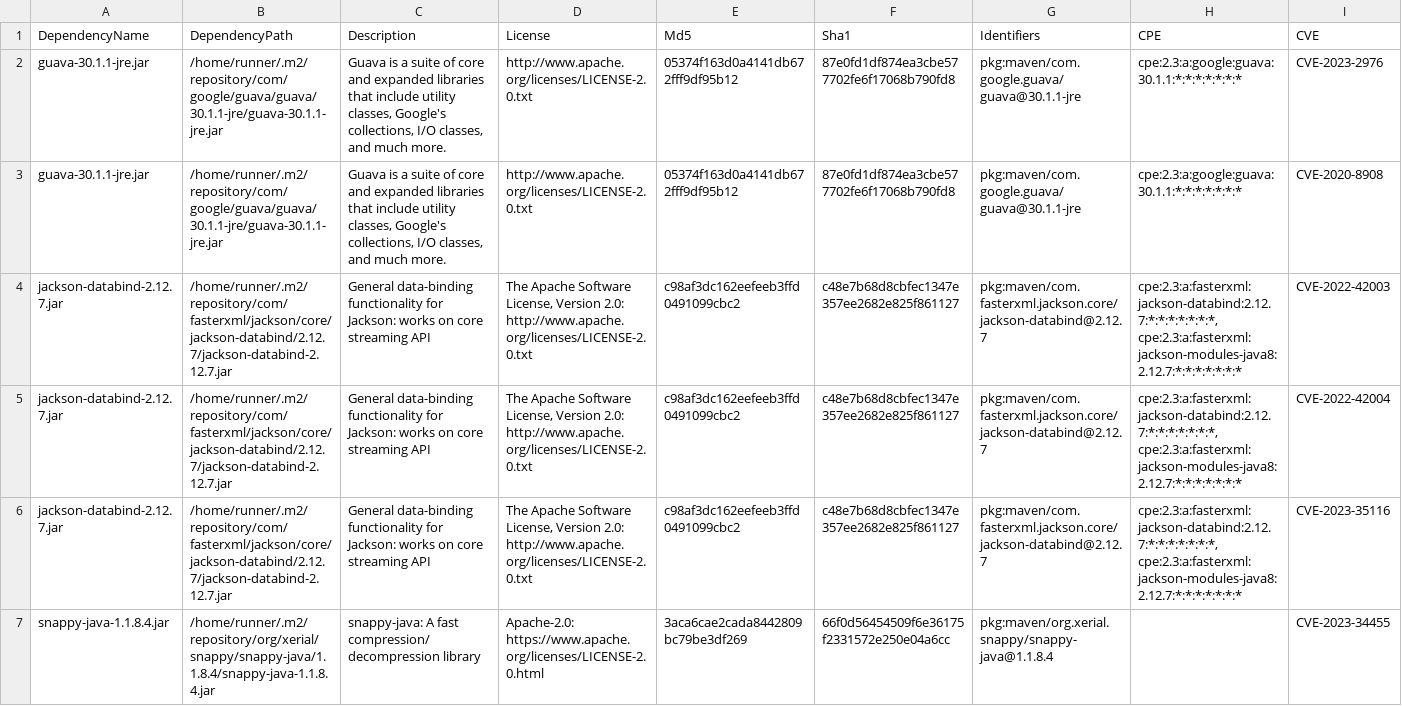
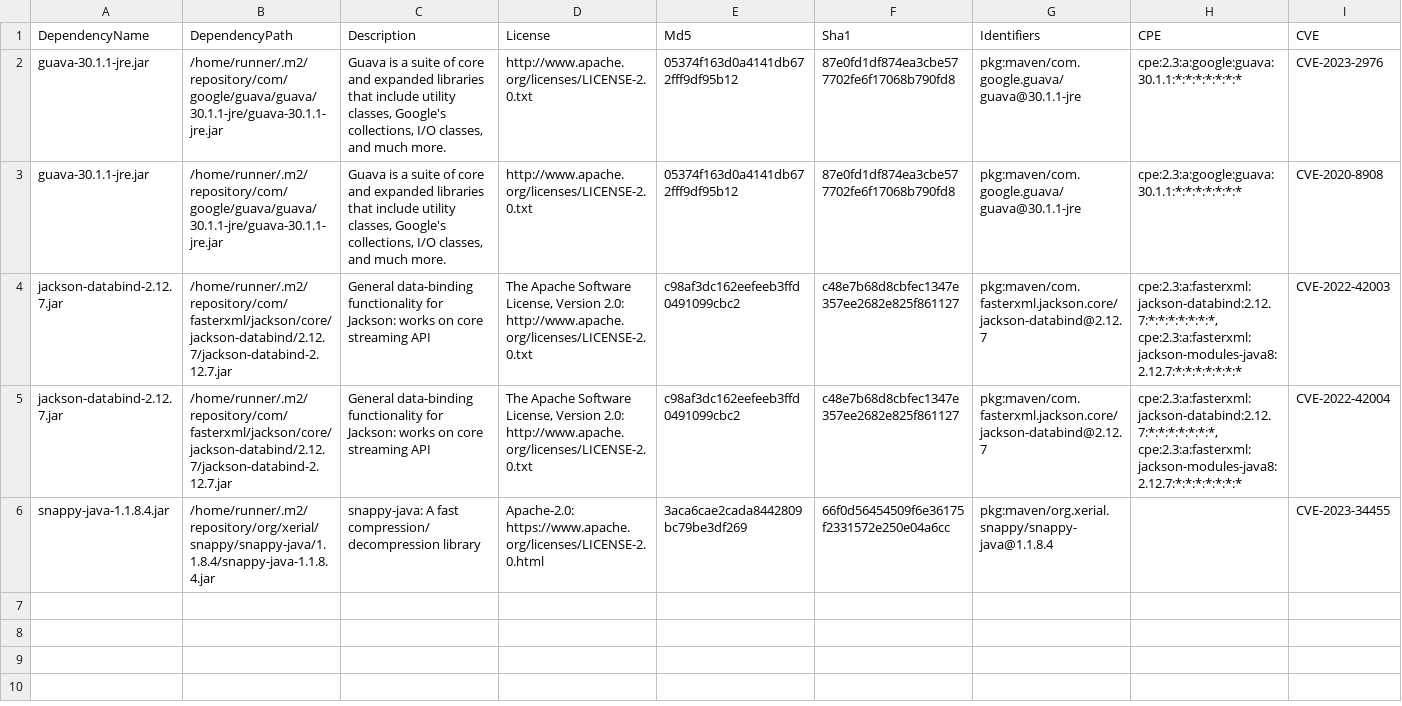
Before and after one commit to piotr-yuxuan/nabab, a CSV file: doc/known-vulnerabilities.csv, drawn as a sheet; only a part is shown; rows hold the shown columns only; the diff names each change by its address in the sheet, - before the commit and + after, or states it on an @@ line.

Commit message:
Update known vulnerabilities

```diff
--- a/doc/known-vulnerabilities.csv
+++ b/doc/known-vulnerabilities.csv
-row 6: jackson-databind-2.12.7.jar | /home/runner/.m2/repository/com/fasterxml/jackson/core/jackson-databind/2.12.7/jackson-databind-2.12.7.jar | General data-binding functionality for Jackson: works on core streaming API | The Apache Software License, Version 2.0: http://www.apache.org/licenses/LICENSE-2.0.txt | c98af3dc162eefeeb3ffd0491099cbc2 | c48e7b68d8cbfec1347e357ee2682e825f861127 | pkg:maven/com.fasterxml.jackson.core/jackson-databind@2.12.7 | cpe:2.3:a:fasterxml:jackson-databind:2.12.7:*:*:*:*:*:*:*, cpe:2.3:a:fasterxml:jackson-modules-java8:2.12.7:*:*:*:*:*:*:* | CVE-2023-35116
```
